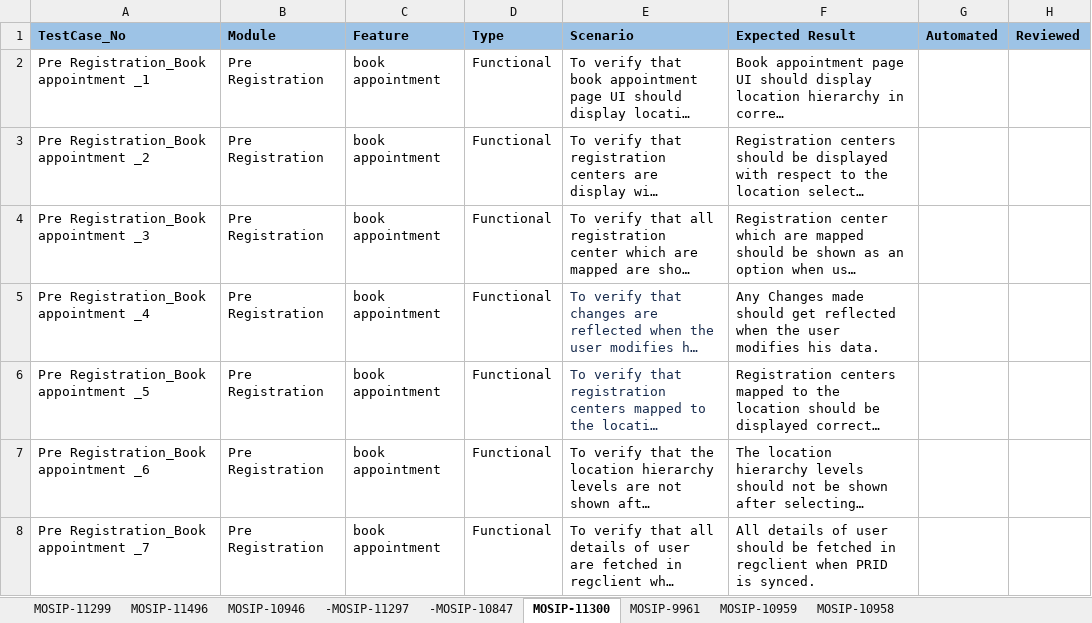
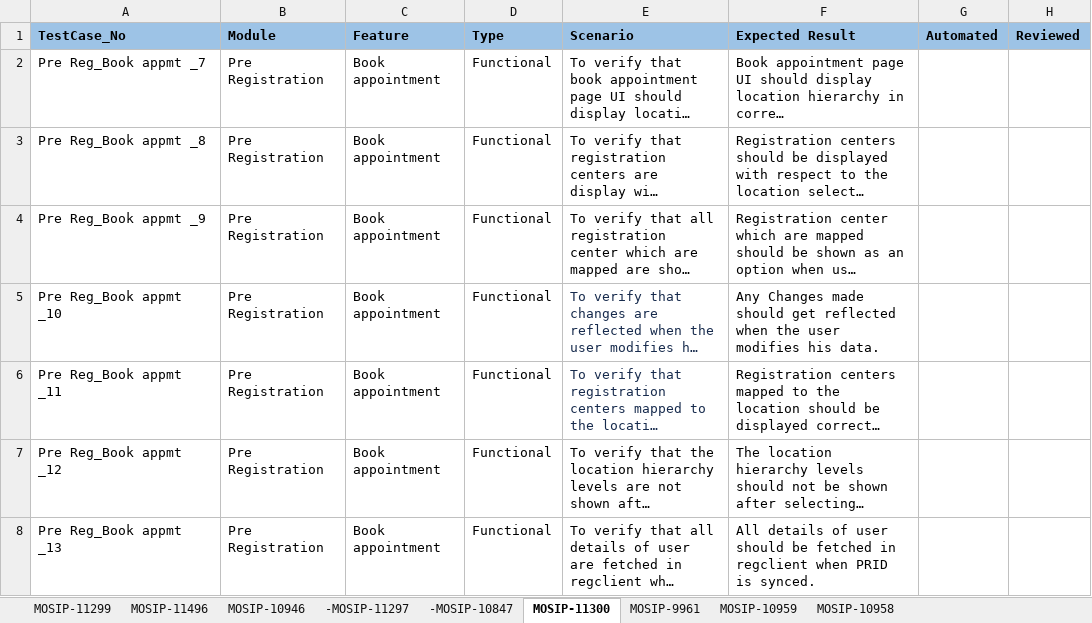
Before and after one commit to mosip/test-management, an Excel workbook: 1.1.5/Pre Registration/Testcase.xlsx, sheet MOSIP-11300, drawn as a sheet; long unchanged cells end in …; values as stored, in another font and other column widths than the file's, no borders; the diff names each change by its address in the sheet, - before the commit and + after, or states it on an @@ line.

```diff
--- a/1.1.5/Pre Registration/Testcase.xlsx (sheet MOSIP-11300)
+++ b/1.1.5/Pre Registration/Testcase.xlsx (sheet MOSIP-11300)
-A2 (TestCase_No): Pre Registration_Book appointment _1
+A2 (TestCase_No): Pre Reg_Book appmt _7
-C2:C8 (Feature): book appointment
+C2:C8 (Feature): Book appointment
-A3 (TestCase_No): Pre Registration_Book appointment _2
+A3 (TestCase_No): Pre Reg_Book appmt _8
-A4 (TestCase_No): Pre Registration_Book appointment _3
+A4 (TestCase_No): Pre Reg_Book appmt _9
-A5 (TestCase_No): Pre Registration_Book appointment _4
+A5 (TestCase_No): Pre Reg_Book appmt _10
-A6 (TestCase_No): Pre Registration_Book appointment _5
+A6 (TestCase_No): Pre Reg_Book appmt _11
-A7 (TestCase_No): Pre Registration_Book appointment _6
+A7 (TestCase_No): Pre Reg_Book appmt _12
-A8 (TestCase_No): Pre Registration_Book appointment _7
+A8 (TestCase_No): Pre Reg_Book appmt _13
```
Also changed, not shown: sheet MOSIP-11299, sheet MOSIP-10958, sheet -MOSIP-10847, sheet -MOSIP-11297, sheet MOSIP-11496, sheet MOSIP-10959, 1 more sheet.
